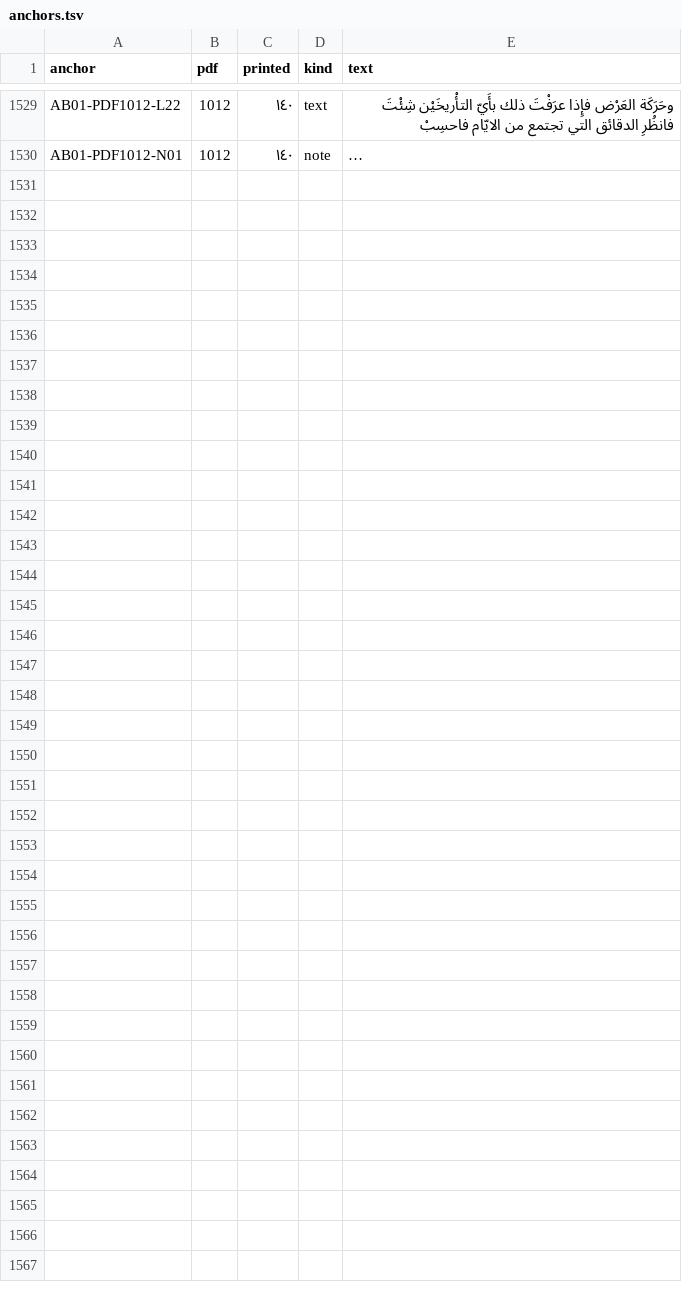
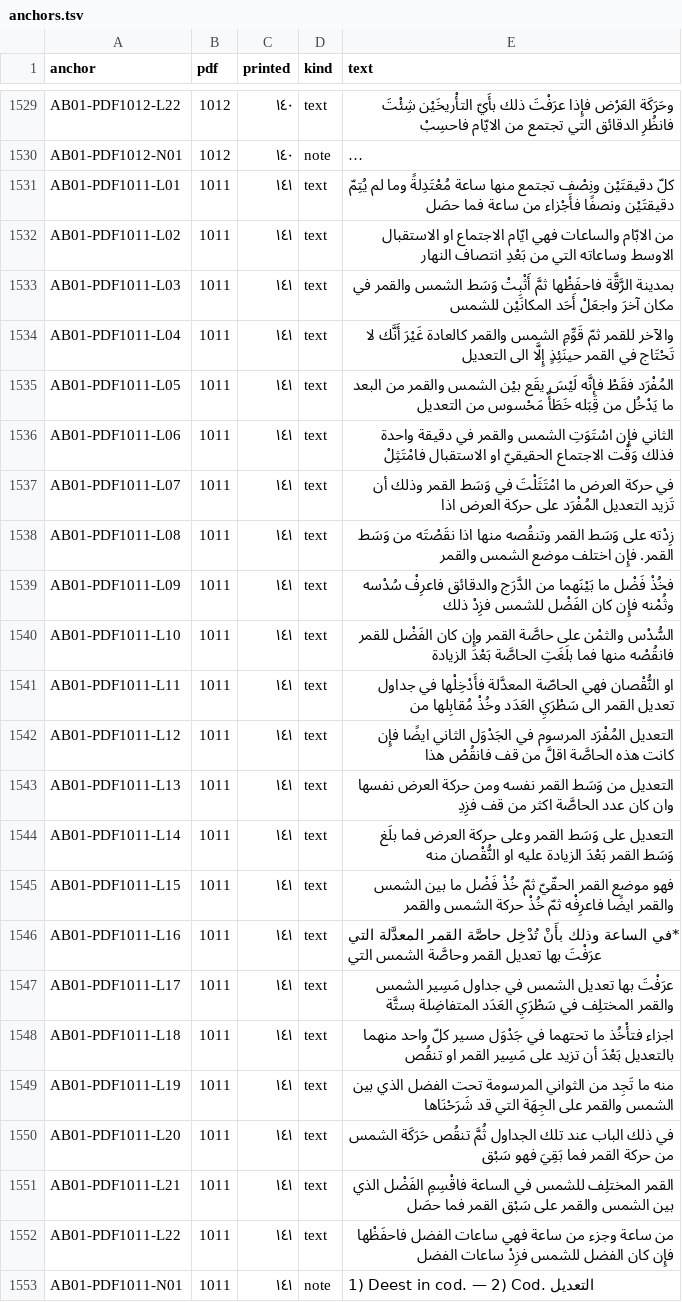
Before and after one commit to KokunoYumeto/al-battani, a TSV file: S11/textus/anchors.tsv, drawn as a sheet; only a part is shown, gaps mark what is left out; long unchanged cells end in …; the diff names each change by its address in the sheet, - before the commit and + after, or states it on an @@ line.

```diff
--- a/S11/textus/anchors.tsv
+++ b/S11/textus/anchors.tsv
+row 1531: AB01-PDF1011-L01 | 1011 | ١٤١ | text | كلّ دقيقتَيْن ونِصْف تجتمع منها ساعة مُعْتَدِلةً وما لم يُتِمّ دقيقتَيْن ونصفًا فأَجْزاء من ساعة فما حصَل
+row 1532: AB01-PDF1011-L02 | 1011 | ١٤١ | text | من الابّام والساعات فهي ايّام الاجتماع او الاستقبال الاوسط وساعاته التي من بَعْدِ انتصاف النهار
+row 1533: AB01-PDF1011-L03 | 1011 | ١٤١ | text | بمدينة الرَّقَّة فاحفَظْها ثمَّ أَثْبِتْ وَسَط الشمس والقمر في مكان آخرَ واجعَلْ أَحَد المكانَيْن للشمس
+row 1534: AB01-PDF1011-L04 | 1011 | ١٤١ | text | والآخر للقمر ثمّ قَوِّمِ الشمس والقمر كالعادة غَيْرَ أَنَّك لا تَحْتَاج في القمر حينَئِذٍ إِلَّا الى التعديل
+row 1535: AB01-PDF1011-L05 | 1011 | ١٤١ | text | المُفْرَد فقَطْ فإِنَّه لَيْسَ يقَع بيْن الشمس والقمر من البعد ما يَدْخُل من قِبَله خَطَأٌ مَحْسوس من التعديل
+row 1536: AB01-PDF1011-L06 | 1011 | ١٤١ | text | الثاني فإِن اسْتَوَتِ الشمس والقمر في دقيقة واحدة فذلك وَقْت الاجتماع الحقيقيّ او الاستقبال فامْتَثِلْ
+row 1537: AB01-PDF1011-L07 | 1011 | ١٤١ | text | في حركة العرض ما امْتَثَلْتَ في وَسَط القمر وذلك أن تَزيد التعديل المُفْرَد على حركة العرض اذا
+row 1538: AB01-PDF1011-L08 | 1011 | ١٤١ | text | زِدْته على وَسَط القمر وتنقُصه منها اذا نقَصْتَه من وَسَط القمر. فإِن اختلف موضع الشمس والقمر
+row 1539: AB01-PDF1011-L09 | 1011 | ١٤١ | text | فخُذْ فَضْل ما بَيْنَهما من الدَّرَج والدقائق فاعرِفْ سُدْسه وثُمْنه فإِن كان الفَضْل للشمس فزِدْ ذلك
+row 1540: AB01-PDF1011-L10 | 1011 | ١٤١ | text | السُّدْس والثمْن على حاصَّة القمر وإِن كان الفَضْل للقمر فانقُصْه منها فما بلَغَتِ الحاصَّة بَعْدَ الزيادة
+row 1541: AB01-PDF1011-L11 | 1011 | ١٤١ | text | او النُّقْصان فهي الحاصّة المعدَّلة فأَدْخِلْها في جداول تعديل القمر الى سَطْرَيِ العَدَد وخُذْ مُقابِلها من
+row 1542: AB01-PDF1011-L12 | 1011 | ١٤١ | text | التعديل المُفْرَد المرسوم في الجَدْوَل الثاني ايضًا فإِن كانت هذه الحاصَّة اقلَّ من قف فانقُصْ هذا
+row 1543: AB01-PDF1011-L13 | 1011 | ١٤١ | text | التعديل من وَسَط القمر نفسه ومن حركة العرض نفسها وان كان عدد الحاصَّة اكثر من قف فزِدِ
+row 1544: AB01-PDF1011-L14 | 1011 | ١٤١ | text | التعديل على وَسَط القمر وعلى حركة العرض فما بلَغ وَسَط القمر بَعْدَ الزيادة عليه او النُّقْصان منه
+row 1545: AB01-PDF1011-L15 | 1011 | ١٤١ | text | فهو موضع القمر الحقّيّ ثمّ خُذْ فَضْل ما بين الشمس والقمر ايضًا فاعرِفْه ثمّ خُذْ حركة الشمس والقمر
+row 1546: AB01-PDF1011-L16 | 1011 | ١٤١ | text | *في الساعة وذلك بأَنْ تُدْخِل حاصَّة القمر المعدَّلة التي عرَفْتَ بها تعديل القمر وحاصَّة الشمس التي
+row 1547: AB01-PDF1011-L17 | 1011 | ١٤١ | text | عرَفْتَ بها تعديل الشمس في جداول مَسِير الشمس والقمر المختلِف في سَطْرَيِ العَدَد المتفاضِلة بستَّة
+row 1548: AB01-PDF1011-L18 | 1011 | ١٤١ | text | اجزاء فتأْخُذ ما تحتهما في جَدْوَل مسير كلّ واحد منهما بالتعديل بَعْدَ أن تزيد على مَسِير القمر او تنقُص
+row 1549: AB01-PDF1011-L19 | 1011 | ١٤١ | text | منه ما تَجِد من الثواني المرسومة تحت الفضل الذي بين الشمس والقمر على الجِهَة التي قد شَرَحْنَاها
+row 1550: AB01-PDF1011-L20 | 1011 | ١٤١ | text | في ذلك الباب عند تلك الجداول ثُمَّ تنقُص حَرَكَة الشمس من حركة القمر فما بَقِيَ فهو سَبْق
+row 1551: AB01-PDF1011-L21 | 1011 | ١٤١ | text | القمر المختلِف للشمس في الساعة فاقْسِمِ الفَضْل الذي بين الشمس والقمر على سَبْق القمر فما حصَل
+row 1552: AB01-PDF1011-L22 | 1011 | ١٤١ | text | من ساعة وجزء من ساعة فهي ساعات الفضل فاحفَظْها فإِن كان الفضل للشمس فزِدْ ساعات الفضل
+row 1553: AB01-PDF1011-N01 | 1011 | ١٤١ | note | 1) Deest in cod. — 2) Cod. التعديل
```
Also changed, not shown: 7 other files.
